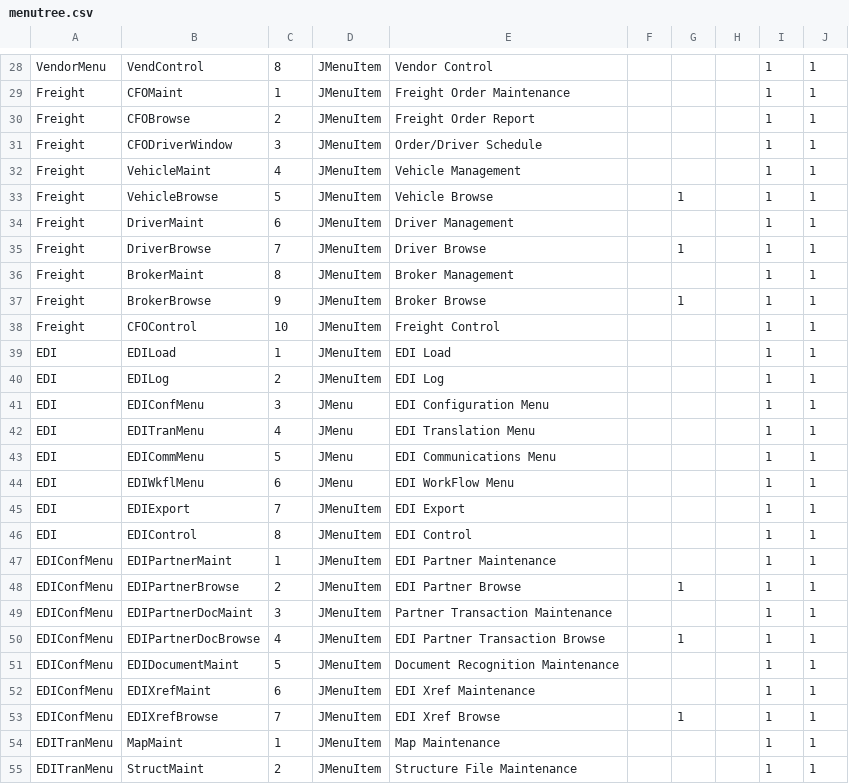
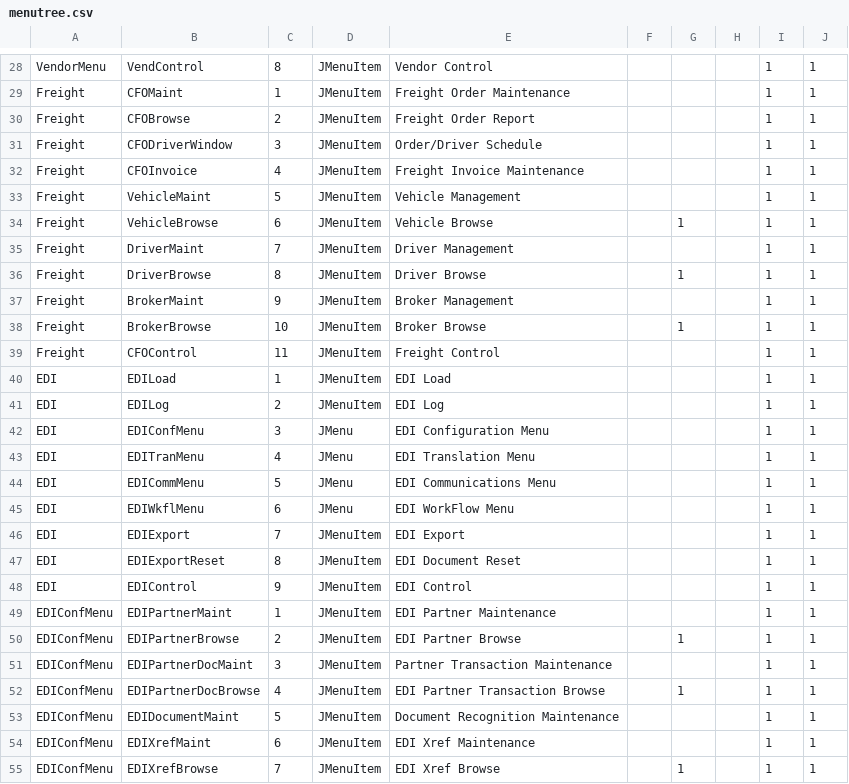
Before and after one commit to karandhot/blueseer, a CSV file: sf/data/en/menutree.csv, drawn as a sheet; only a part is shown, gaps mark what is left out; the shorter side is filled out with more unchanged rows.

```diff
--- a/sf/data/en/menutree.csv
+++ b/sf/data/en/menutree.csv
@@ -31,9 +31,10 @@ Freight,CFOBrowse,2,JMenuItem,Freight Order Report,,,,1,1
 Freight,CFODriverWindow,3,JMenuItem,Order/Driver Schedule,,,,1,1
-Freight,VehicleMaint,4,JMenuItem,Vehicle Management,,,,1,1
-Freight,VehicleBrowse,5,JMenuItem,Vehicle Browse,,1,,1,1
-Freight,DriverMaint,6,JMenuItem,Driver Management,,,,1,1
-Freight,DriverBrowse,7,JMenuItem,Driver Browse,,1,,1,1
-Freight,BrokerMaint,8,JMenuItem,Broker Management,,,,1,1
-Freight,BrokerBrowse,9,JMenuItem,Broker Browse,,1,,1,1
-Freight,CFOControl,10,JMenuItem,Freight Control,,,,1,1
+Freight,CFOInvoice,4,JMenuItem,Freight Invoice Maintenance,,,,1,1
+Freight,VehicleMaint,5,JMenuItem,Vehicle Management,,,,1,1
+Freight,VehicleBrowse,6,JMenuItem,Vehicle Browse,,1,,1,1
+Freight,DriverMaint,7,JMenuItem,Driver Management,,,,1,1
+Freight,DriverBrowse,8,JMenuItem,Driver Browse,,1,,1,1
+Freight,BrokerMaint,9,JMenuItem,Broker Management,,,,1,1
+Freight,BrokerBrowse,10,JMenuItem,Broker Browse,,1,,1,1
+Freight,CFOControl,11,JMenuItem,Freight Control,,,,1,1
 EDI,EDILoad,1,JMenuItem,EDI Load,,,,1,1
@@ -45,3 +46,4 @@ EDI,EDIWkflMenu,6,JMenu,EDI WorkFlow Menu,,,,1,1
 EDI,EDIExport,7,JMenuItem,EDI Export,,,,1,1
-EDI,EDIControl,8,JMenuItem,EDI Control,,,,1,1
+EDI,EDIExportReset,8,JMenuItem,EDI Document Reset,,,,1,1
+EDI,EDIControl,9,JMenuItem,EDI Control,,,,1,1
 EDIConfMenu,EDIPartnerMaint,1,JMenuItem,EDI Partner Maintenance,,,,1,1
```
Also changed, not shown: sf/data/en/menumstr.csv, sf/data/en/panelmstr.csv, 19 other files.
